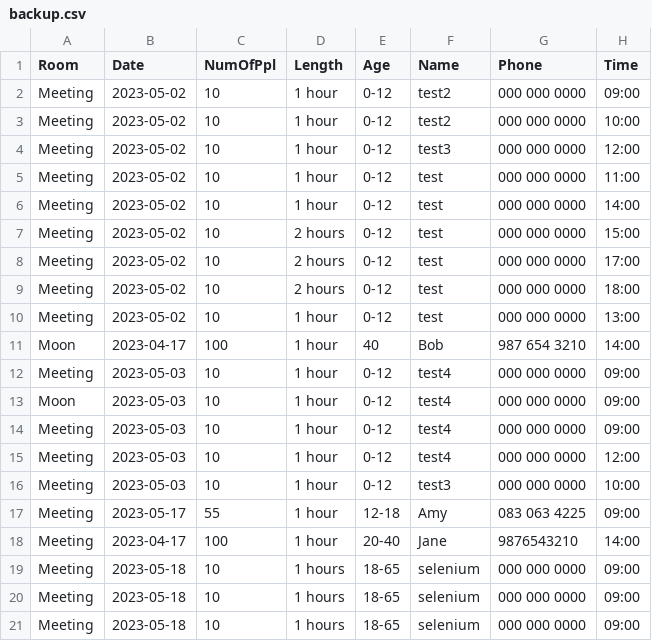
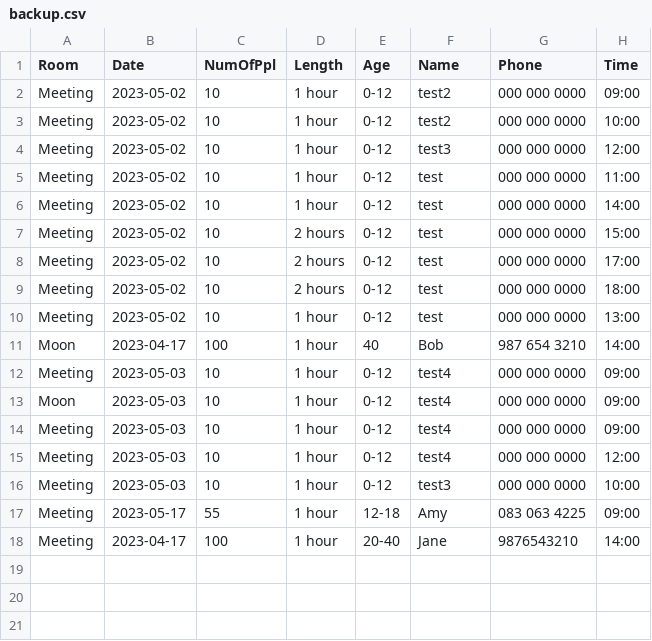
Before and after one commit to Derv6464/softwareTesting, a CSV file: backup.csv, drawn as a sheet.

```diff
--- a/backup.csv
+++ b/backup.csv
@@ -18,4 +18 @@ Meeting,2023-05-17,55,1 hour,12-18,Amy,083 063 4225,09:00
 Meeting,2023-04-17,100,1 hour,20-40,Jane,9876543210,14:00
-Meeting,2023-05-18,10,1 hours,18-65,selenium,000 000 0000,09:00
-Meeting,2023-05-18,10,1 hours,18-65,selenium,000 000 0000,09:00
-Meeting,2023-05-18,10,1 hours,18-65,selenium,000 000 0000,09:00
```
Also changed, not shown: bookings.csv, 3 other files.
